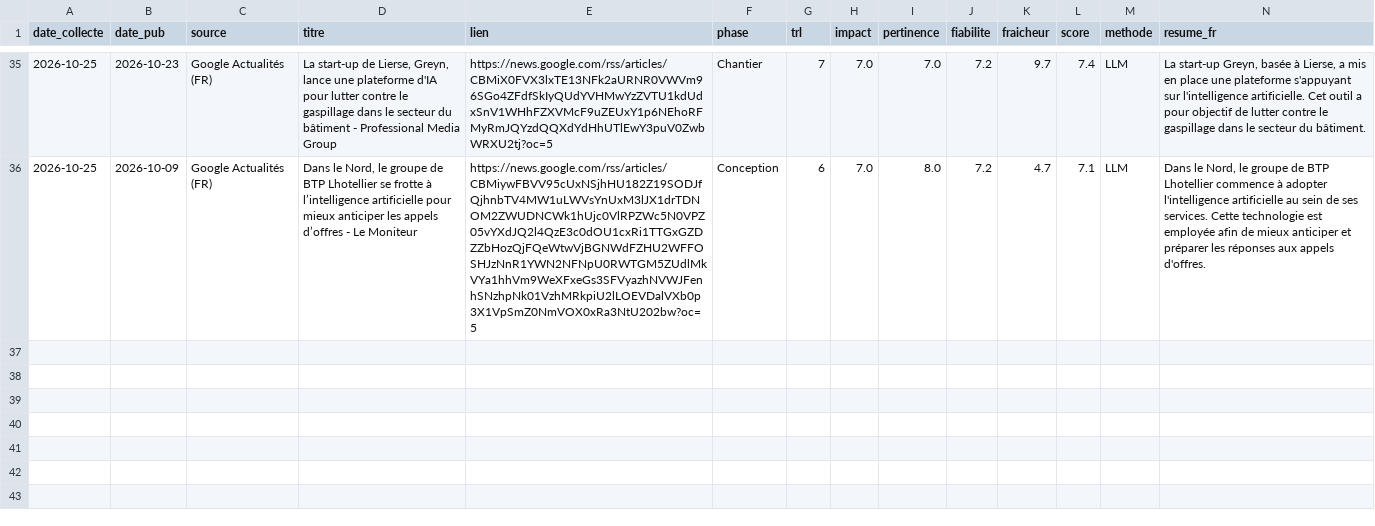
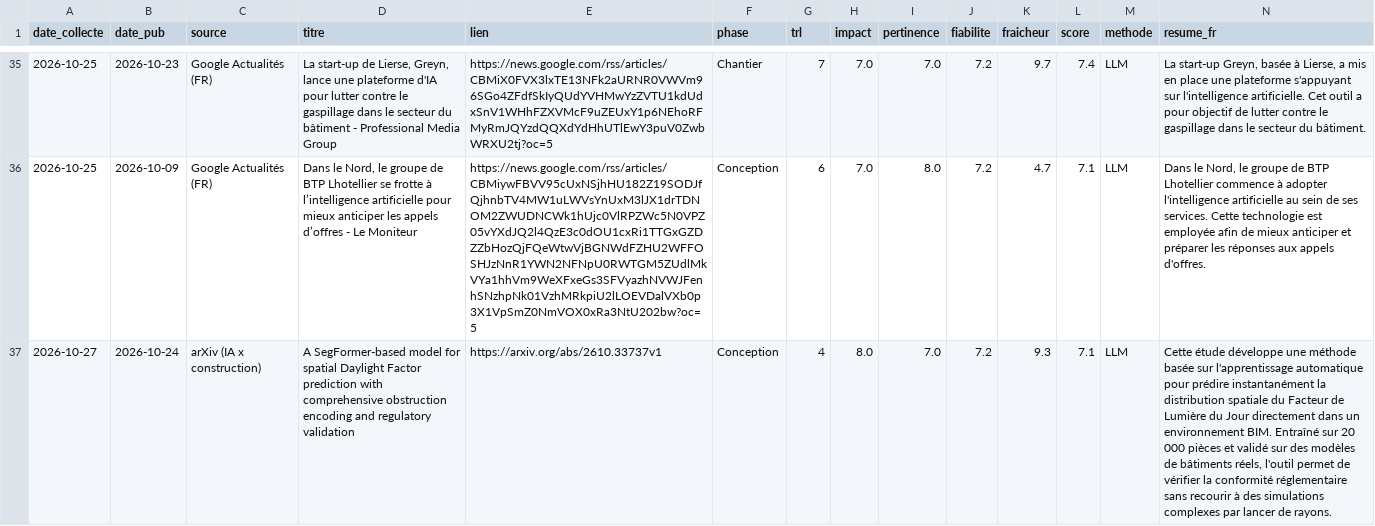
Before and after one commit to benitos-ui/veille_info, a CSV file: data/veille.csv, drawn as a sheet; only a part is shown, gaps mark what is left out; the diff names each change by its address in the sheet, - before the commit and + after, or states it on an @@ line.

Commit message:
Veille du 2026-10-27

```diff
--- a/data/veille.csv
+++ b/data/veille.csv
+row 37: 2026-10-27 | 2026-10-24 | arXiv (IA x construction) | A SegFormer-based model for spatial Daylight Factor prediction with comprehensive obstruction encoding and regulatory validation | https://arxiv.org/abs/2610.33737v1 | Conception | 4 | 8.0 | 7.0 | 7.2 | 9.3 | 7.1 | LLM | Cette étude développe une méthode basée sur l'apprentissage automatique pour prédire instantanément la distribution spatiale du Facteur de Lumière du Jour directement dans un environnement BIM. Entraîné sur 20 000 pièces et validé sur des modèles de bâtiments réels, l'outil permet de vérifier la conformité réglementaire sans recourir à des simulations complexes par lancer de rayons.
```
Also changed, not shown: docs/rapport.csv, 6 other files.
